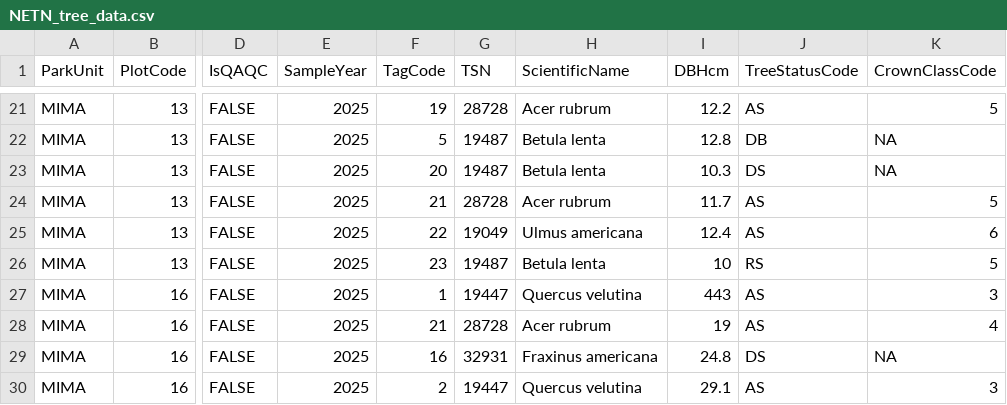
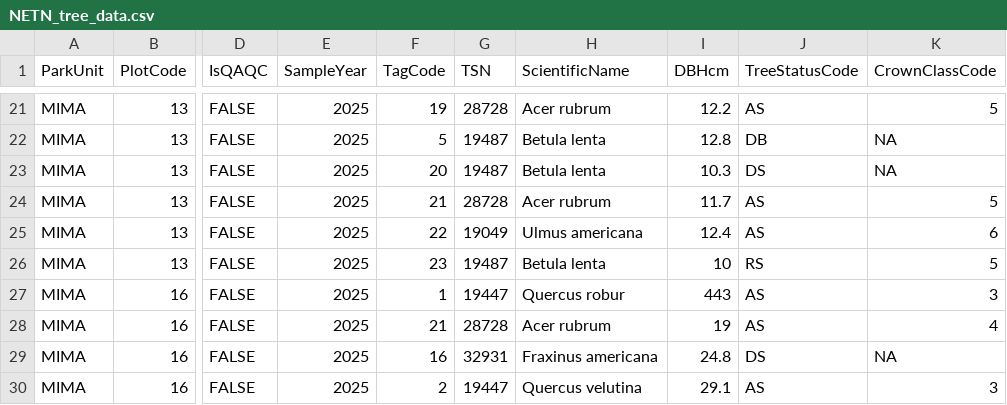
Before and after one commit to KateMMiller/IMD_R_Training_2026, a CSV file: data/NETN_tree_data.csv, drawn as a sheet; only a part is shown, gaps mark what is left out; the diff names each change by its address in the sheet, - before the commit and + after, or states it on an @@ line.

Commit message:
added a typo

```diff
--- a/data/NETN_tree_data.csv
+++ b/data/NETN_tree_data.csv
-H27 (ScientificName): Quercus velutina
+H27 (ScientificName): Quercus robur
```
